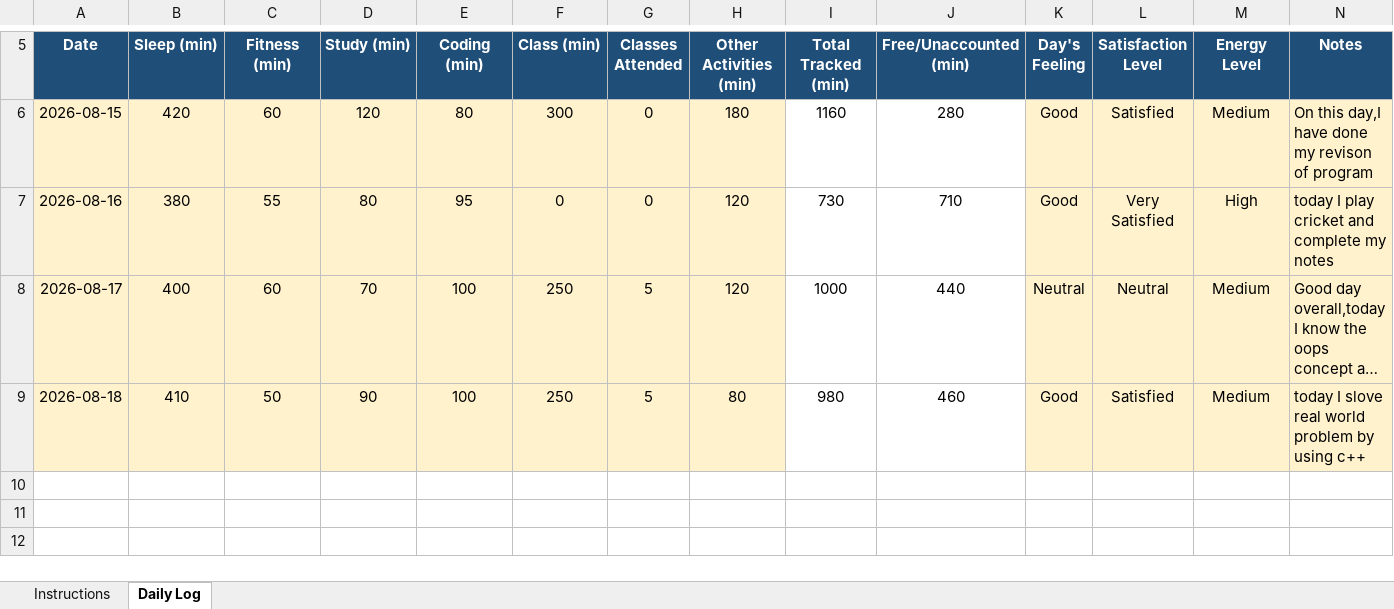
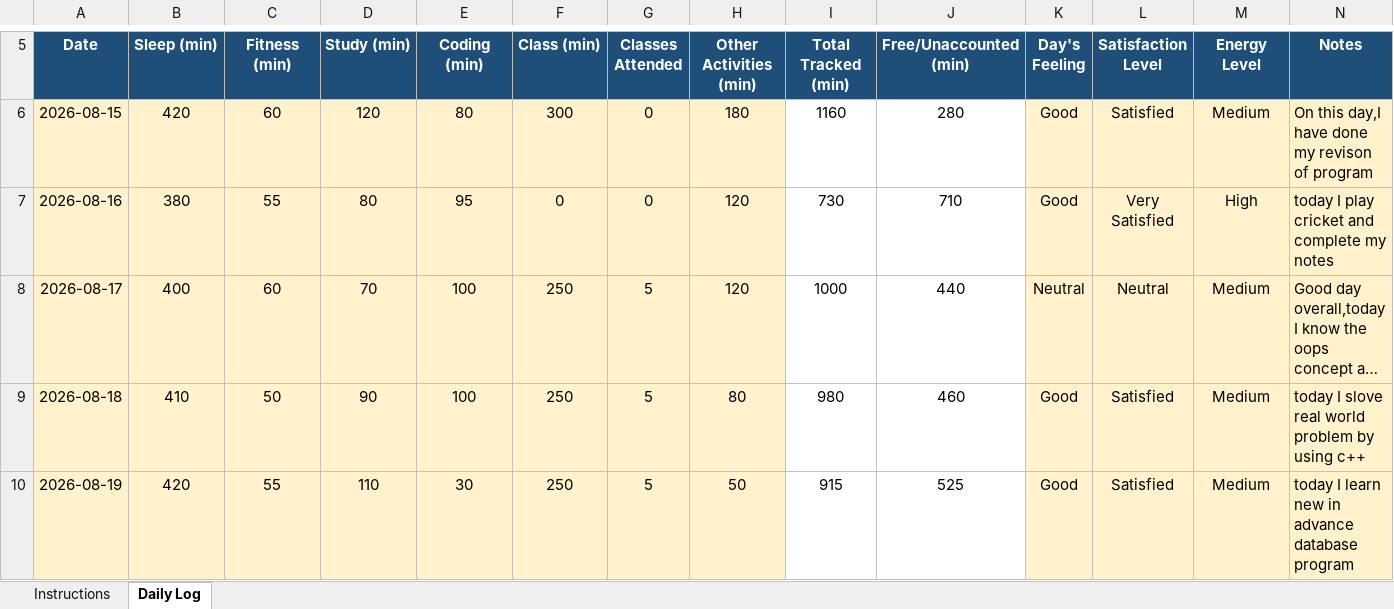
Before and after one commit to vivekrai39/CAP776, an Excel workbook: DATA/12618749.xlsx, sheet Daily Log, drawn as a sheet; only a part is shown, gaps mark what is left out; long unchanged cells end in …; values as stored, in another font and other column widths than the file's, no borders; conditional formats not drawn; the diff names each change by its address in the sheet, - before the commit and + after, or states it on an @@ line.

Commit message:
Update data

```diff
--- a/DATA/12618749.xlsx (sheet Daily Log)
+++ b/DATA/12618749.xlsx (sheet Daily Log)
+row 10: 2026-08-19 | 420 | 55 | 110 | 30 | 250 | 5 | 50 | 915 | 525 | Good | Satisfied | Medium | today I learn new in advance database program
```
